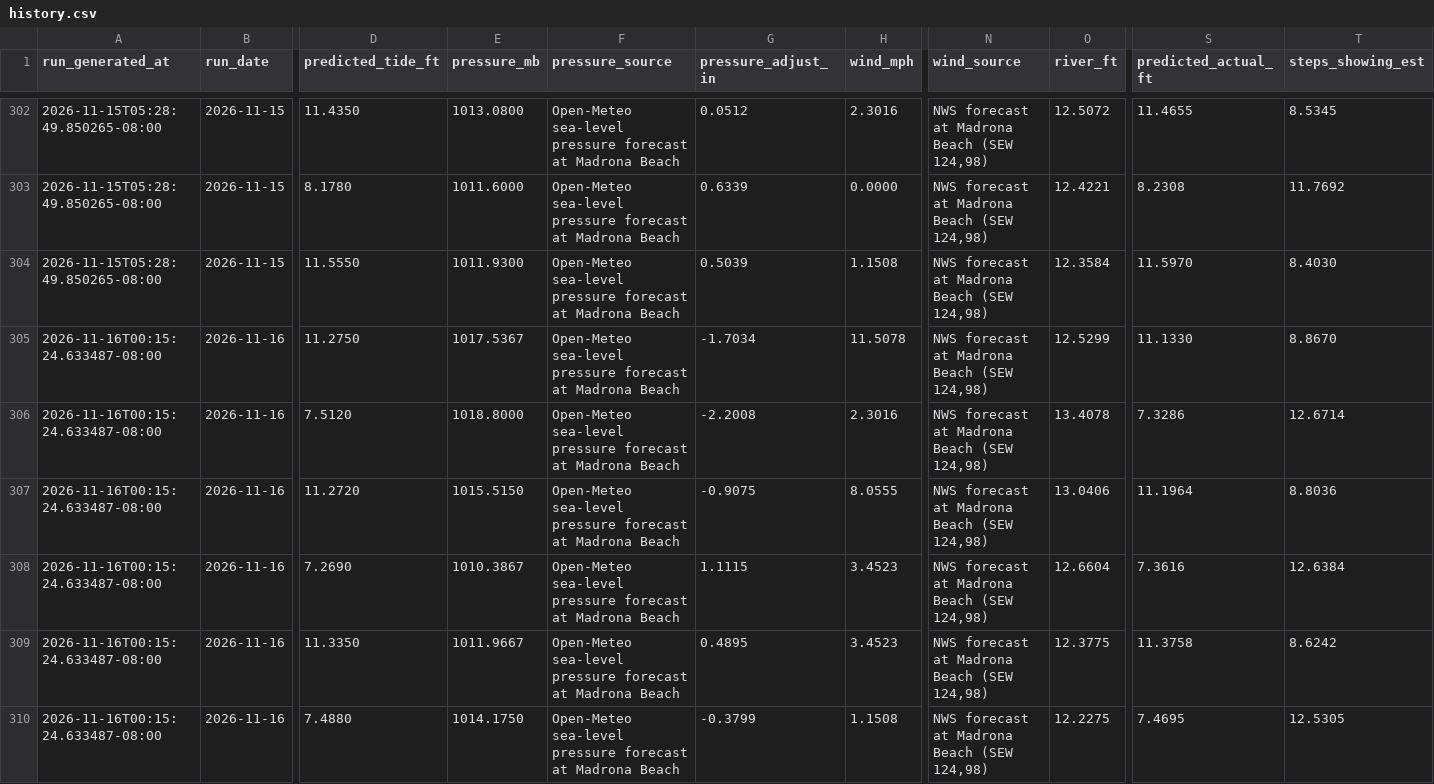
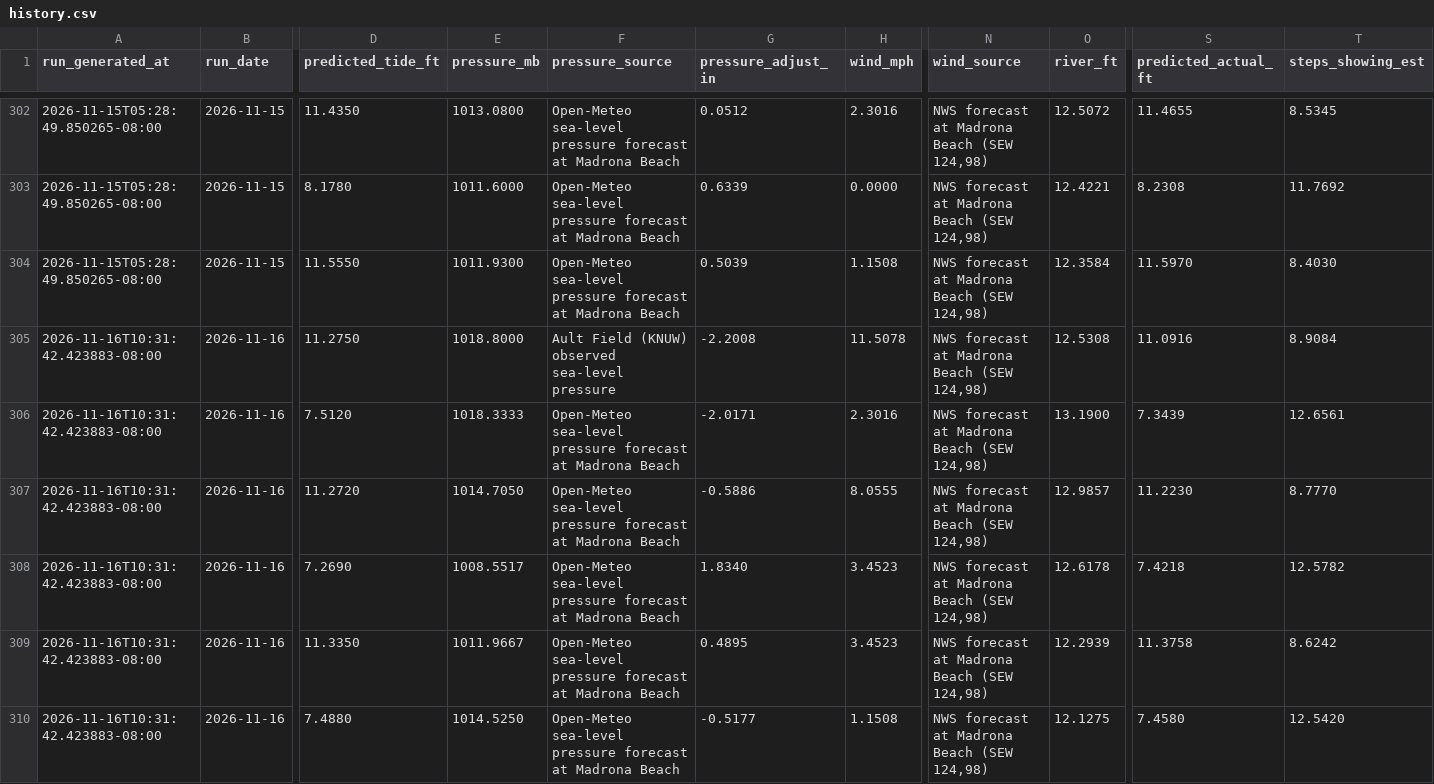
Before and after one commit to DareGreatly1/madrona-tides, a CSV file: data/history.csv, drawn as a sheet; only a part is shown, gaps mark what is left out; the diff covers the shown part only; the diff names each change by its address in the sheet, - before the commit and + after, or states it on an @@ line.

```diff
--- a/data/history.csv
+++ b/data/history.csv
-A305:A310 (run_generated_at): 2026-11-16T00:15:24.633487-08:00
+A305:A310 (run_generated_at): 2026-11-16T10:31:42.423883-08:00
-E305 (pressure_mb): 1017.5367
+E305 (pressure_mb): 1018.8000
-F305 (pressure_source): Open-Meteo sea-level pressure forecast at Madrona Beach
+F305 (pressure_source): Ault Field (KNUW) observed sea-level pressure
-G305 (pressure_adjust_in): -1.7034
+G305 (pressure_adjust_in): -2.2008
-O305 (river_ft): 12.5299
+O305 (river_ft): 12.5308
-S305 (predicted_actual_ft): 11.1330
+S305 (predicted_actual_ft): 11.0916
-T305 (steps_showing_est): 8.8670
+T305 (steps_showing_est): 8.9084
-E306 (pressure_mb): 1018.8000
+E306 (pressure_mb): 1018.3333
-G306 (pressure_adjust_in): -2.2008
+G306 (pressure_adjust_in): -2.0171
-O306 (river_ft): 13.4078
+O306 (river_ft): 13.1900
-S306 (predicted_actual_ft): 7.3286
+S306 (predicted_actual_ft): 7.3439
-T306 (steps_showing_est): 12.6714
+T306 (steps_showing_est): 12.6561
-E307 (pressure_mb): 1015.5150
+E307 (pressure_mb): 1014.7050
-G307 (pressure_adjust_in): -0.9075
+G307 (pressure_adjust_in): -0.5886
-O307 (river_ft): 13.0406
+O307 (river_ft): 12.9857
-S307 (predicted_actual_ft): 11.1964
+S307 (predicted_actual_ft): 11.2230
-T307 (steps_showing_est): 8.8036
+T307 (steps_showing_est): 8.7770
-E308 (pressure_mb): 1010.3867
+E308 (pressure_mb): 1008.5517
-G308 (pressure_adjust_in): 1.1115
+G308 (pressure_adjust_in): 1.8340
-O308 (river_ft): 12.6604
+O308 (river_ft): 12.6178
-S308 (predicted_actual_ft): 7.3616
+S308 (predicted_actual_ft): 7.4218
-T308 (steps_showing_est): 12.6384
+T308 (steps_showing_est): 12.5782
-O309 (river_ft): 12.3775
+O309 (river_ft): 12.2939
-E310 (pressure_mb): 1014.1750
+E310 (pressure_mb): 1014.5250
-G310 (pressure_adjust_in): -0.3799
+G310 (pressure_adjust_in): -0.5177
-O310 (river_ft): 12.2275
+O310 (river_ft): 12.1275
-S310 (predicted_actual_ft): 7.4695
+S310 (predicted_actual_ft): 7.4580
-T310 (steps_showing_est): 12.5305
+T310 (steps_showing_est): 12.5420
```
Also changed, not shown: 30 edited cells elsewhere in this file, 5 other files.
